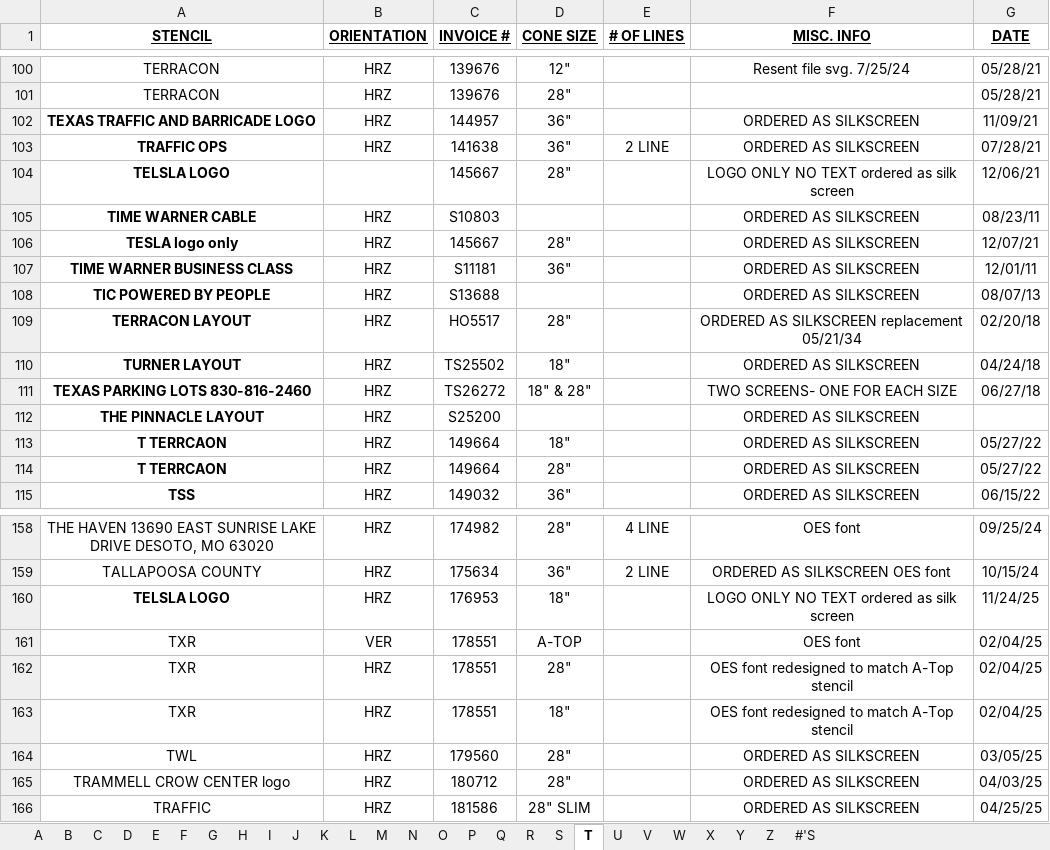
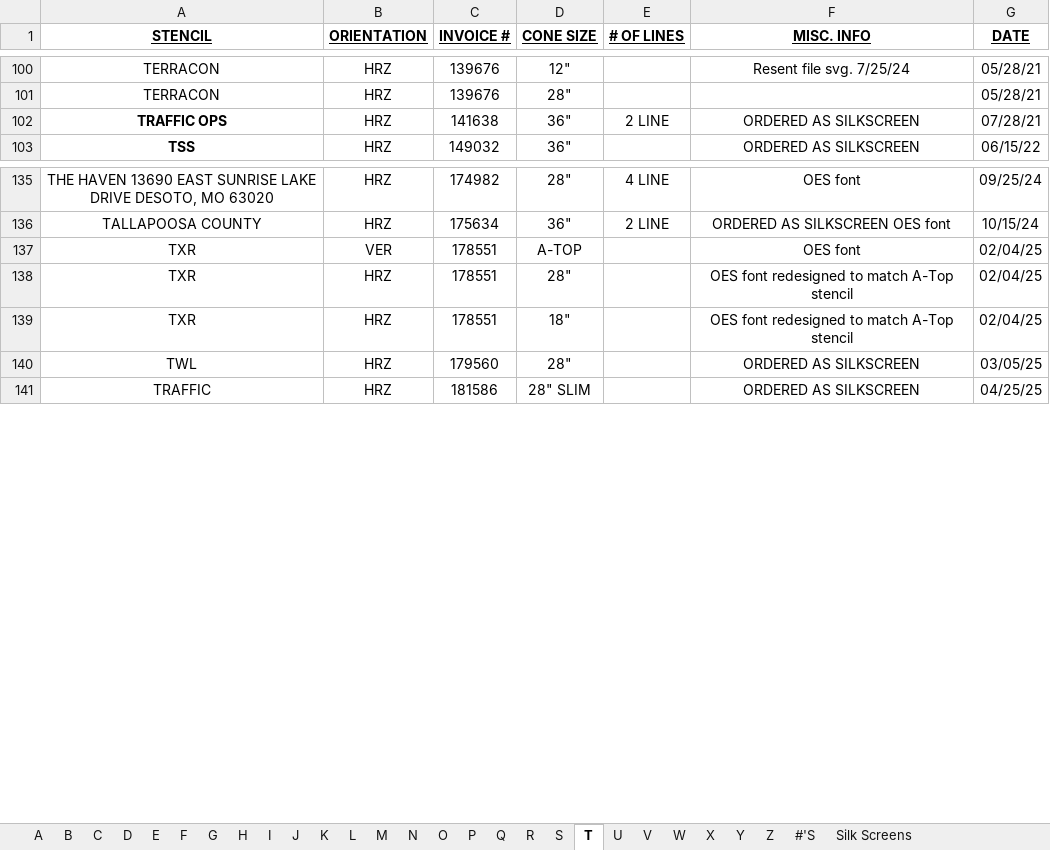
Before and after one commit to Bgar2309/test-chatbot-jules, an Excel workbook: data/warehouses/TX/TX STENCIL INVENTORY.xlsx, sheet T, drawn as a sheet; only a part is shown, gaps mark what is left out; values as stored, in another font and other column widths than the file's, no borders; the diff covers the shown part only; the diff names each change by its address in the sheet, - before the commit and + after, or states it on an @@ line.

```diff
--- a/data/warehouses/TX/TX STENCIL INVENTORY.xlsx (sheet T)
+++ b/data/warehouses/TX/TX STENCIL INVENTORY.xlsx (sheet T)
+sheet tab: Silk Screens
-row 102: TEXAS TRAFFIC AND BARRICADE LOGO | HRZ | 144957 | 36" |  | ORDERED AS SILKSCREEN | 11/09/21
-row 104: TELSLA LOGO |  | 145667 | 28" |  | LOGO ONLY NO TEXT ordered as silk screen | 12/06/21
-row 105: TIME WARNER CABLE | HRZ | S10803 |  |  | ORDERED AS SILKSCREEN | 08/23/11
-row 106: TESLA logo only | HRZ | 145667 | 28" |  | ORDERED AS SILKSCREEN | 12/07/21
-row 107: TIME WARNER BUSINESS CLASS | HRZ | S11181 | 36" |  | ORDERED AS SILKSCREEN | 12/01/11
-row 108: TIC POWERED BY PEOPLE | HRZ | S13688 |  |  | ORDERED AS SILKSCREEN | 08/07/13
-row 109: TERRACON LAYOUT | HRZ | HO5517 | 28" |  | ORDERED AS SILKSCREEN replacement 05/21/34 | 02/20/18
-row 110: TURNER LAYOUT | HRZ | TS25502 | 18" |  | ORDERED AS SILKSCREEN | 04/24/18
-row 111: TEXAS PARKING LOTS 830-816-2460 | HRZ | TS26272 | 18" & 28" |  | TWO SCREENS- ONE FOR EACH SIZE | 06/27/18
-row 112: THE PINNACLE LAYOUT | HRZ | S25200 |  |  | ORDERED AS SILKSCREEN
-row 113: T TERRCAON | HRZ | 149664 | 18" |  | ORDERED AS SILKSCREEN | 05/27/22
-row 114: T TERRCAON | HRZ | 149664 | 28" |  | ORDERED AS SILKSCREEN | 05/27/22
-row 160: TELSLA LOGO | HRZ | 176953 | 18" |  | LOGO ONLY NO TEXT ordered as silk screen | 11/24/25
-row 165: TRAMMELL CROW CENTER logo | HRZ | 180712 | 28" |  | ORDERED AS SILKSCREEN | 04/03/25
```
Also changed, not shown: 11 removed rows elsewhere in this sheet, sheet C, sheet S, sheet P, sheet D, sheet W, sheet M, 17 more sheets, 1 other file.
